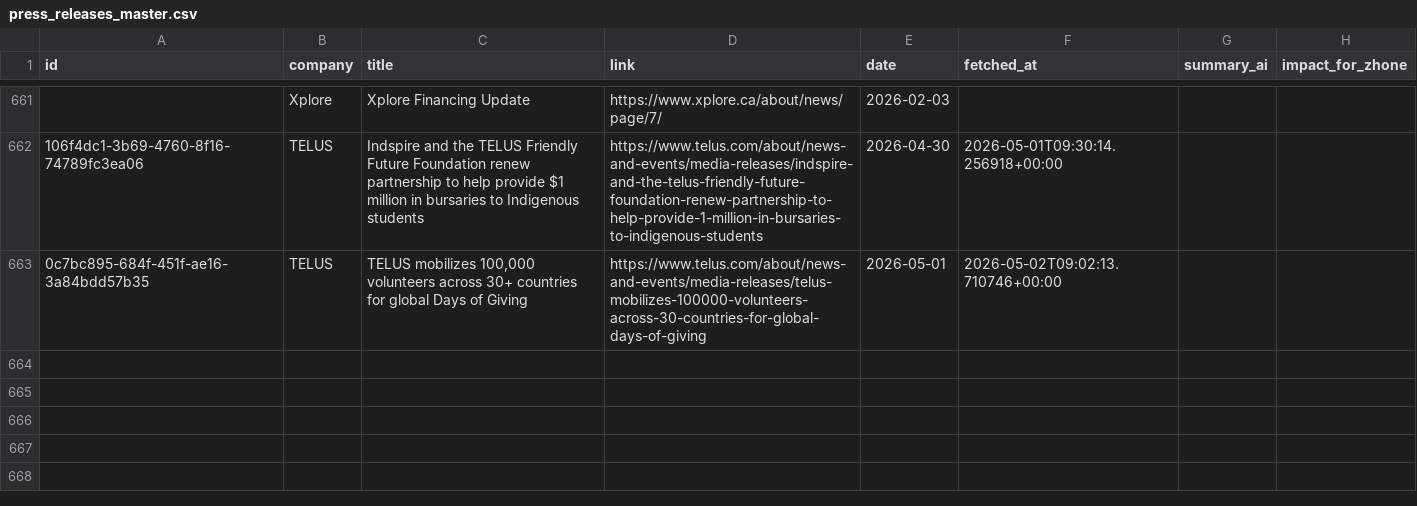
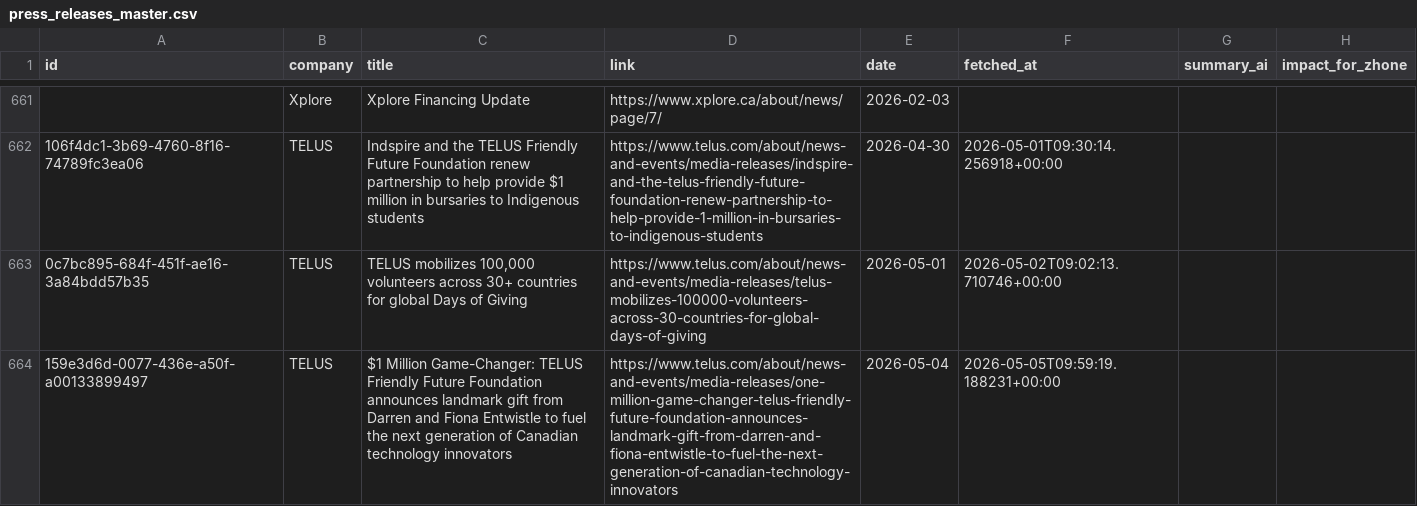
Before and after one commit to flabelle999/customer-presswatch, a CSV file: press_releases_master.csv, drawn as a sheet; only a part is shown, gaps mark what is left out; the diff names each change by its address in the sheet, - before the commit and + after, or states it on an @@ line.

```diff
--- a/press_releases_master.csv
+++ b/press_releases_master.csv
+row 664: 159e3d6d-0077-436e-a50f-a00133899497 | TELUS | $1 Million Game-Changer: TELUS Friendly Future Foundation announces landmark gift from Darren and Fiona Entwistle to fuel the next generation of Canadian technology innovators | https://www.telus.com/about/news-and-events/media-releases/one-million-game-changer-telus-friendly-future-foundation-announces-landmark-gift-from-darren-and-fiona-entwistle-to-fuel-the-next-generation-of-canadian-technology-innovators | 2026-05-04 | 2026-05-05T09:59:19.188231+00:00
```
